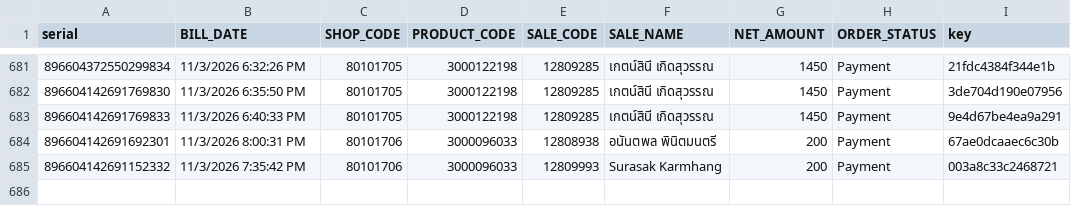
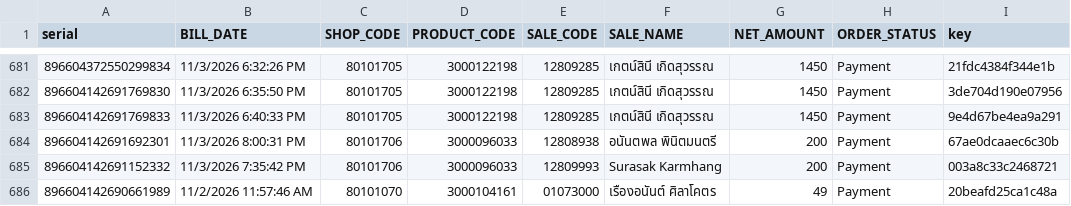
Before and after one commit to fcaeg/prepay-dashboard, a CSV file: pipeline/state/watch_sold.csv, drawn as a sheet; only a part is shown, gaps mark what is left out; the diff names each change by its address in the sheet, - before the commit and + after, or states it on an @@ line.

```diff
--- a/pipeline/state/watch_sold.csv
+++ b/pipeline/state/watch_sold.csv
+row 686: 896604142690661989 | 11/2/2026 11:57:46 AM | 80101070 | 3000104161 | 01073000 | เรืองอนันต์ ศิลาโคตร | 49 | Payment | 20beafd25ca1c48a
```
Also changed, not shown: 2 other files.
